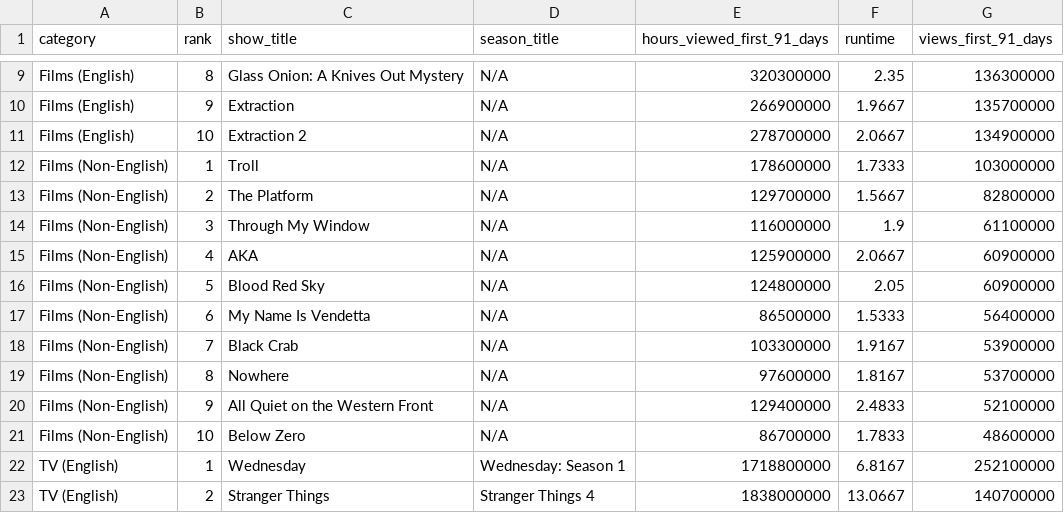
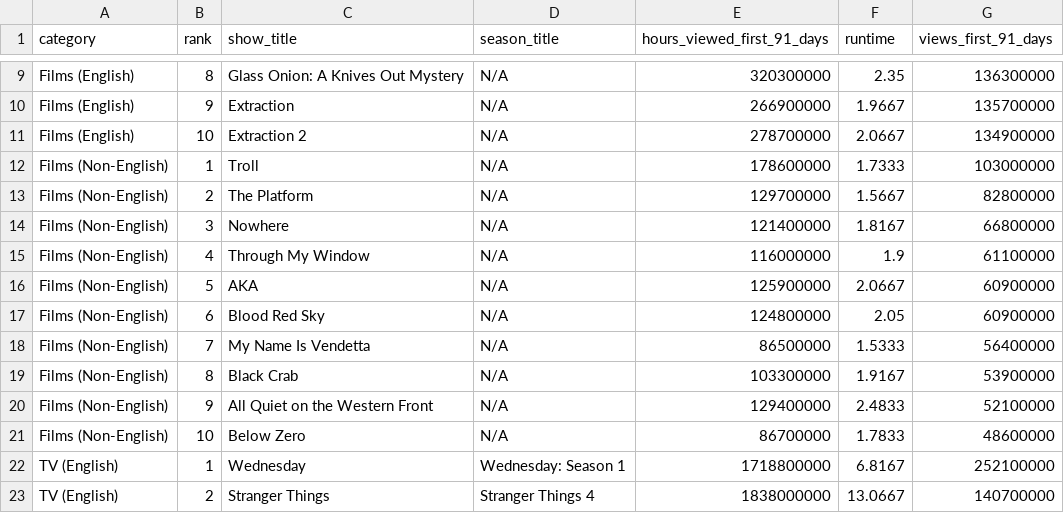
Before and after one commit to dbready/netflix_top10, a TSV file: most-popular.tsv, drawn as a sheet; only a part is shown, gaps mark what is left out.

```diff
--- a/most-popular.tsv
+++ b/most-popular.tsv
@@ -13,8 +13,8 @@ Films (Non-English)	1	Troll	N/A	178600000	1.7333	103000000
 Films (Non-English)	2	The Platform	N/A	129700000	1.5667	82800000
-Films (Non-English)	3	Through My Window	N/A	116000000	1.9	61100000
-Films (Non-English)	4	AKA	N/A	125900000	2.0667	60900000
-Films (Non-English)	5	Blood Red Sky	N/A	124800000	2.05	60900000
-Films (Non-English)	6	My Name Is Vendetta	N/A	86500000	1.5333	56400000
-Films (Non-English)	7	Black Crab	N/A	103300000	1.9167	53900000
-Films (Non-English)	8	Nowhere	N/A	97600000	1.8167	53700000
+Films (Non-English)	3	Nowhere	N/A	121400000	1.8167	66800000
+Films (Non-English)	4	Through My Window	N/A	116000000	1.9	61100000
+Films (Non-English)	5	AKA	N/A	125900000	2.0667	60900000
+Films (Non-English)	6	Blood Red Sky	N/A	124800000	2.05	60900000
+Films (Non-English)	7	My Name Is Vendetta	N/A	86500000	1.5333	56400000
+Films (Non-English)	8	Black Crab	N/A	103300000	1.9167	53900000
 Films (Non-English)	9	All Quiet on the Western Front	N/A	129400000	2.4833	52100000
```
Also changed, not shown: 1 other file.
